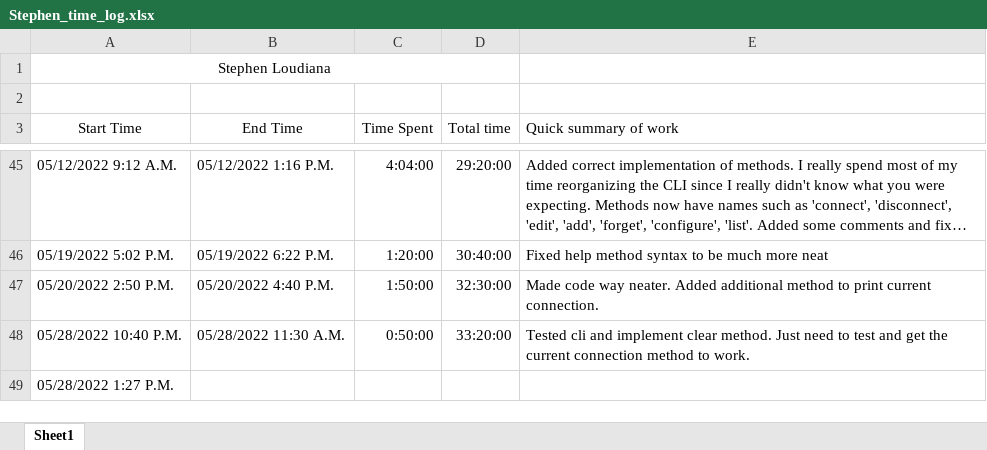
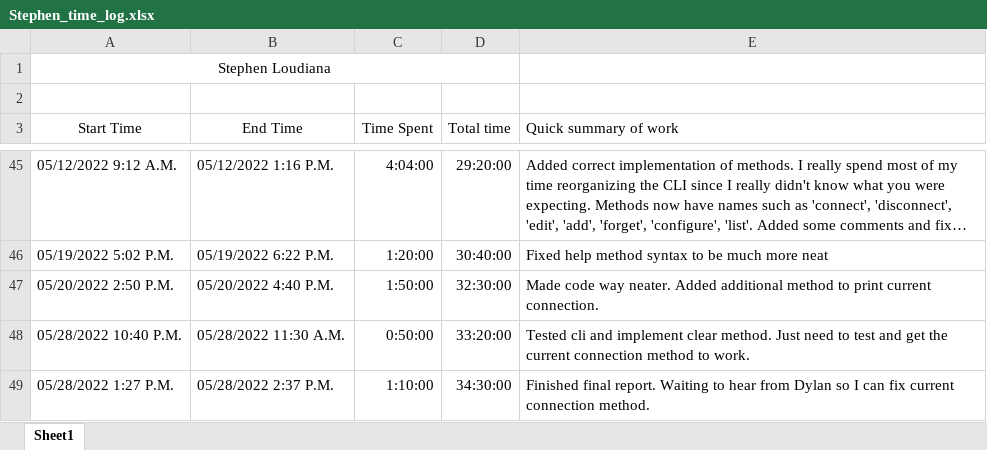
Before and after one commit to KvanQuilst/NetBSD-WifiBrowser, an Excel workbook: docs/time_logs/Stephen_time_log.xlsx, sheet Sheet1, drawn as a sheet; only a part is shown, gaps mark what is left out; long unchanged cells end in …; values as stored, in another font and other column widths than the file's, no borders; the diff names each change by its address in the sheet, - before the commit and + after, or states it on an @@ line.

Commit message:
stephen: clock out

```diff
--- a/docs/time_logs/Stephen_time_log.xlsx (sheet Sheet1)
+++ b/docs/time_logs/Stephen_time_log.xlsx (sheet Sheet1)
-B49 (End Time): (empty)
+B49 (End Time): 05/28/2022 2:37 P.M.
-C49 (Time Spent): (empty)
+C49 (Time Spent): 1:10:00
-D49 (Total time): (empty)
+D49 (Total time): 34:30:00
-E49 (Quick summary of work): (empty)
+E49 (Quick summary of work): Finished final report. Waiting to hear from Dylan so I can fix current connection method.
```
Also changed, not shown: 2 other files.
